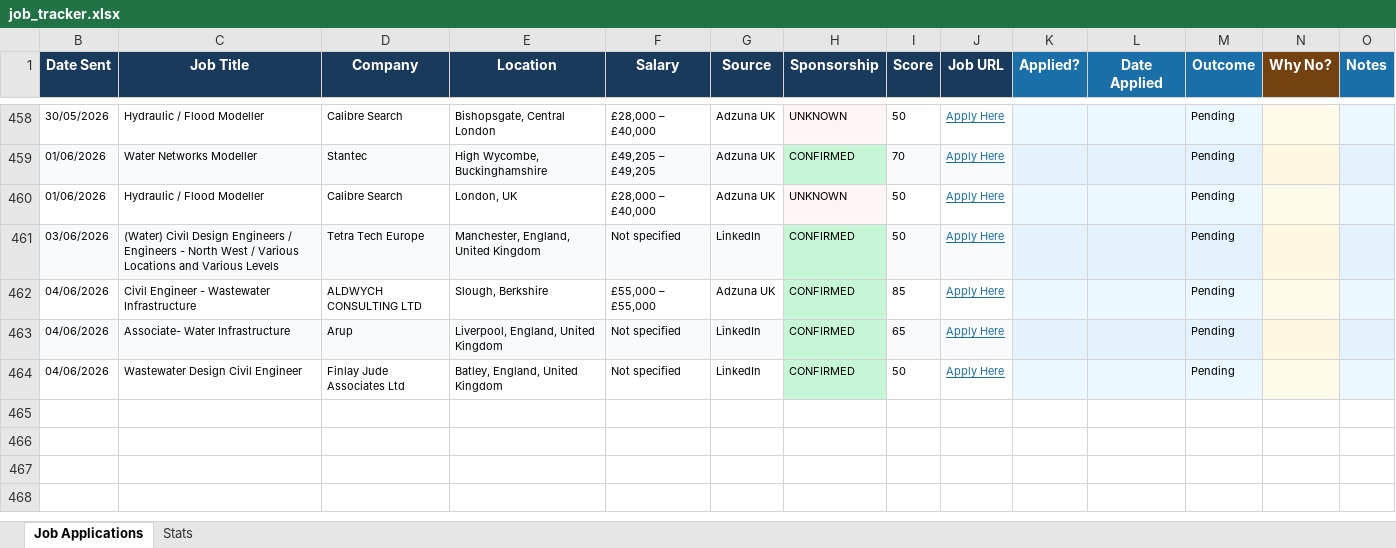
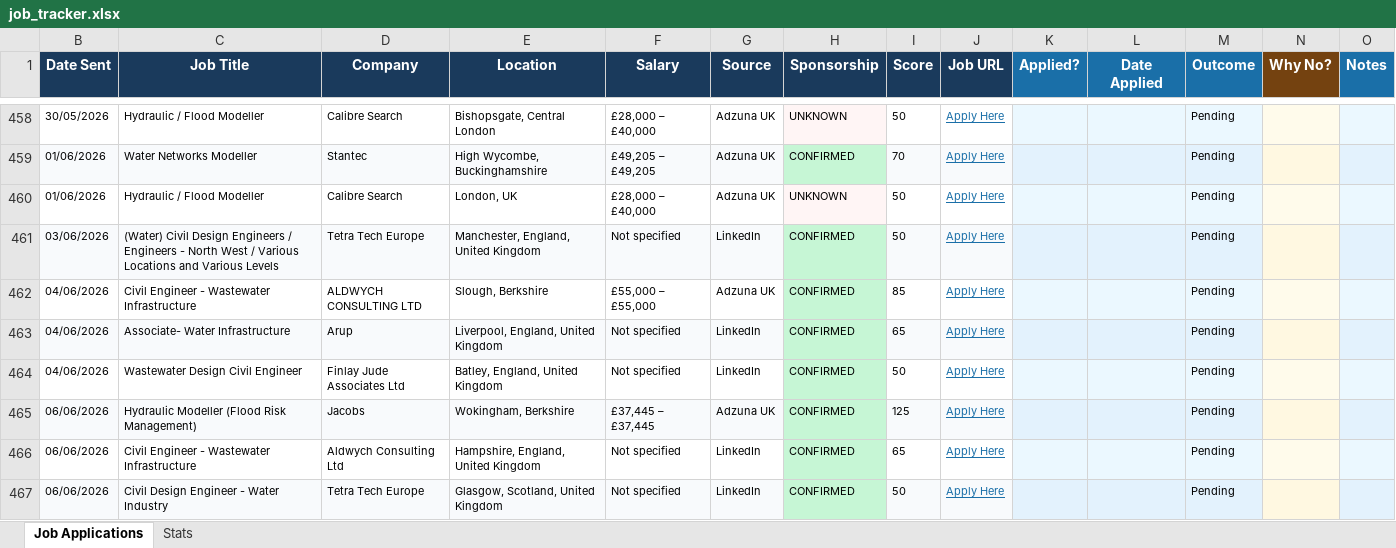
Before and after one commit to ishaankumar3/job-hunter, an Excel workbook: job_tracker.xlsx, sheet Job Applications, drawn as a sheet; only a part is shown, gaps mark what is left out; values as stored, in another font and other column widths than the file's, no borders; the diff names each change by its address in the sheet, - before the commit and + after, or states it on an @@ line.

```diff
--- a/job_tracker.xlsx (sheet Job Applications)
+++ b/job_tracker.xlsx (sheet Job Applications)
+row 465: 06/06/2026 | Hydraulic Modeller (Flood Risk Management) | Jacobs | Wokingham, Berkshire | £37,445 – £37,445 | Adzuna UK | CONFIRMED | 125 | Apply Here |  |  | Pending
+row 466: 06/06/2026 | Civil Engineer - Wastewater Infrastructure | Aldwych Consulting Ltd | Hampshire, England, United Kingdom | Not specified | LinkedIn | CONFIRMED | 65 | Apply Here |  |  | Pending
+row 467: 06/06/2026 | Civil Design Engineer - Water Industry | Tetra Tech Europe | Glasgow, Scotland, United Kingdom | Not specified | LinkedIn | CONFIRMED | 50 | Apply Here |  |  | Pending
```
Also changed, not shown: hidden cells.
